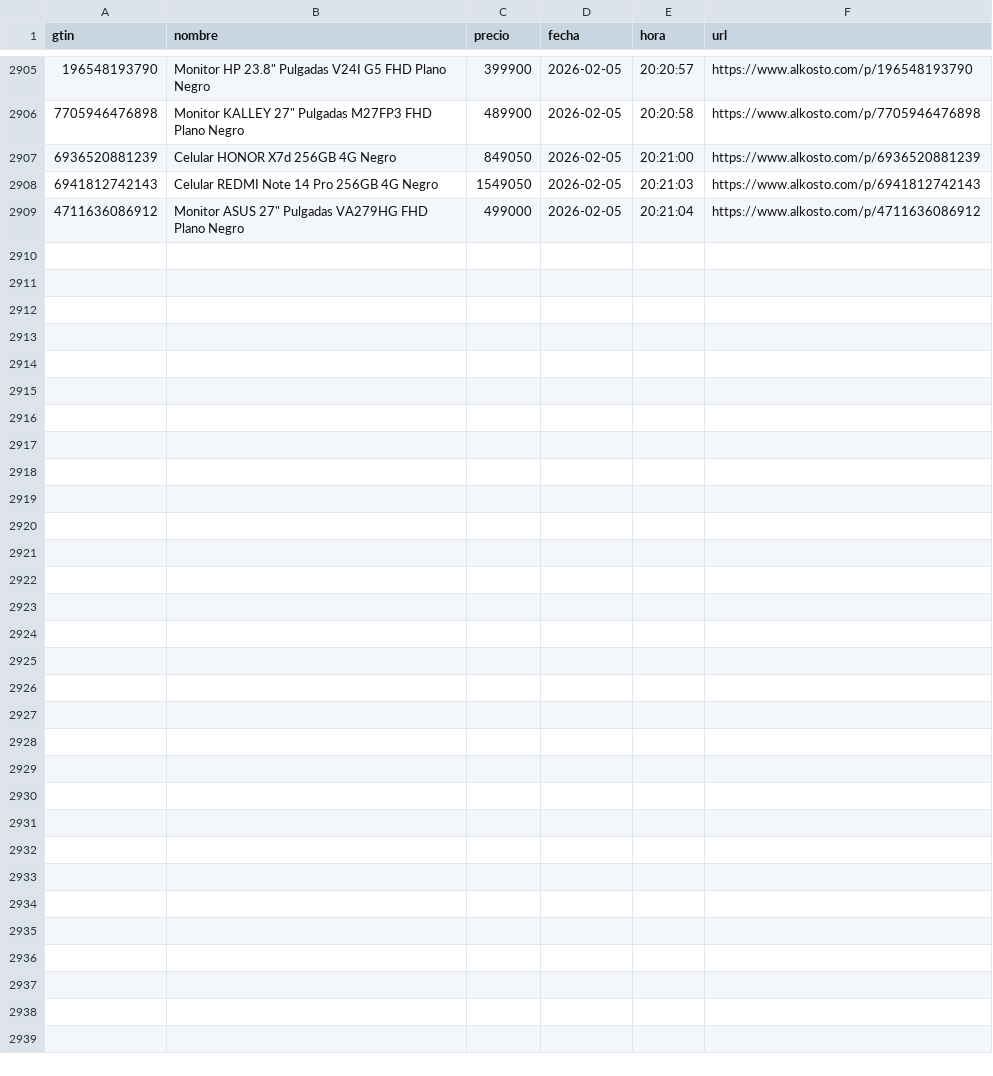
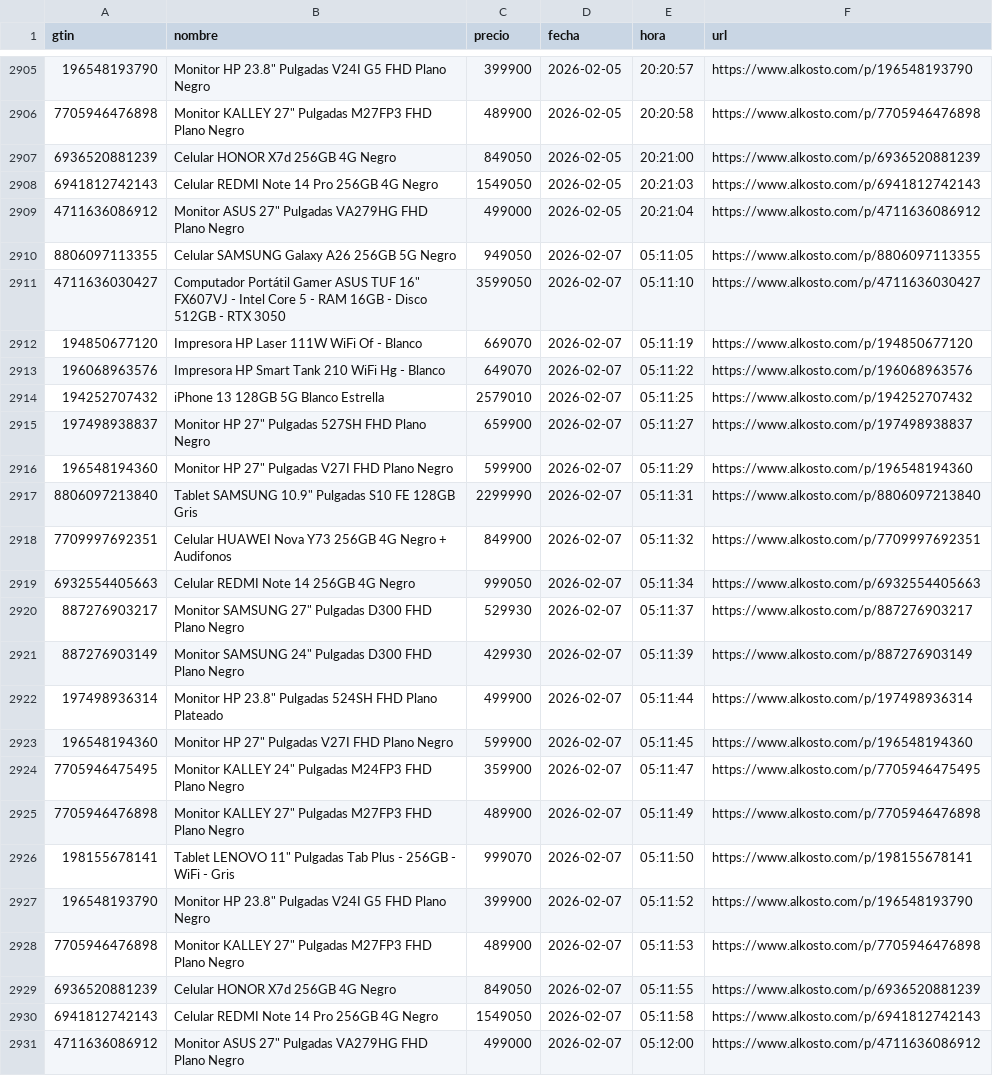
Before and after one commit to Devin-mac/AlkostoAlertPrice, a CSV file: productos.csv, drawn as a sheet; only a part is shown, gaps mark what is left out; the diff names each change by its address in the sheet, - before the commit and + after, or states it on an @@ line.

```diff
--- a/productos.csv
+++ b/productos.csv
+row 2910: 8806097113355 | Celular SAMSUNG Galaxy A26 256GB 5G Negro | 949050 | 2026-02-07 | 05:11:05 | https://www.alkosto.com/p/8806097113355
+row 2911: 4711636030427 | Computador Portátil Gamer ASUS TUF 16" FX607VJ - Intel Core 5 - RAM 16GB - Disco 512GB - RTX 3050 | 3599050 | 2026-02-07 | 05:11:10 | https://www.alkosto.com/p/4711636030427
+row 2912: 194850677120 | Impresora HP Laser 111W WiFi Of - Blanco | 669070 | 2026-02-07 | 05:11:19 | https://www.alkosto.com/p/194850677120
+row 2913: 196068963576 | Impresora HP Smart Tank 210 WiFi Hg - Blanco | 649070 | 2026-02-07 | 05:11:22 | https://www.alkosto.com/p/196068963576
+row 2914: 194252707432 | iPhone 13 128GB 5G Blanco Estrella | 2579010 | 2026-02-07 | 05:11:25 | https://www.alkosto.com/p/194252707432
+row 2915: 197498938837 | Monitor HP 27" Pulgadas 527SH FHD Plano Negro | 659900 | 2026-02-07 | 05:11:27 | https://www.alkosto.com/p/197498938837
+row 2916: 196548194360 | Monitor HP 27" Pulgadas V27I FHD Plano Negro | 599900 | 2026-02-07 | 05:11:29 | https://www.alkosto.com/p/196548194360
+row 2917: 8806097213840 | Tablet SAMSUNG 10.9" Pulgadas S10 FE 128GB Gris | 2299990 | 2026-02-07 | 05:11:31 | https://www.alkosto.com/p/8806097213840
+row 2918: 7709997692351 | Celular HUAWEI Nova Y73 256GB 4G Negro + Audifonos | 849900 | 2026-02-07 | 05:11:32 | https://www.alkosto.com/p/7709997692351
+row 2919: 6932554405663 | Celular REDMI Note 14 256GB 4G Negro | 999050 | 2026-02-07 | 05:11:34 | https://www.alkosto.com/p/6932554405663
+row 2920: 887276903217 | Monitor SAMSUNG 27" Pulgadas D300 FHD Plano Negro | 529930 | 2026-02-07 | 05:11:37 | https://www.alkosto.com/p/887276903217
+row 2921: 887276903149 | Monitor SAMSUNG 24" Pulgadas D300 FHD Plano Negro | 429930 | 2026-02-07 | 05:11:39 | https://www.alkosto.com/p/887276903149
+row 2922: 197498936314 | Monitor HP 23.8" Pulgadas 524SH FHD Plano Plateado | 499900 | 2026-02-07 | 05:11:44 | https://www.alkosto.com/p/197498936314
+row 2923: 196548194360 | Monitor HP 27" Pulgadas V27I FHD Plano Negro | 599900 | 2026-02-07 | 05:11:45 | https://www.alkosto.com/p/196548194360
+row 2924: 7705946475495 | Monitor KALLEY 24" Pulgadas M24FP3 FHD Plano Negro | 359900 | 2026-02-07 | 05:11:47 | https://www.alkosto.com/p/7705946475495
+row 2925: 7705946476898 | Monitor KALLEY 27" Pulgadas M27FP3 FHD Plano Negro | 489900 | 2026-02-07 | 05:11:49 | https://www.alkosto.com/p/7705946476898
+row 2926: 198155678141 | Tablet LENOVO 11" Pulgadas Tab Plus - 256GB - WiFi - Gris | 999070 | 2026-02-07 | 05:11:50 | https://www.alkosto.com/p/198155678141
+row 2927: 196548193790 | Monitor HP 23.8" Pulgadas V24I G5 FHD Plano Negro | 399900 | 2026-02-07 | 05:11:52 | https://www.alkosto.com/p/196548193790
+row 2928: 7705946476898 | Monitor KALLEY 27" Pulgadas M27FP3 FHD Plano Negro | 489900 | 2026-02-07 | 05:11:53 | https://www.alkosto.com/p/7705946476898
+row 2929: 6936520881239 | Celular HONOR X7d 256GB 4G Negro | 849050 | 2026-02-07 | 05:11:55 | https://www.alkosto.com/p/6936520881239
+row 2930: 6941812742143 | Celular REDMI Note 14 Pro 256GB 4G Negro | 1549050 | 2026-02-07 | 05:11:58 | https://www.alkosto.com/p/6941812742143
+row 2931: 4711636086912 | Monitor ASUS 27" Pulgadas VA279HG FHD Plano Negro | 499000 | 2026-02-07 | 05:12:00 | https://www.alkosto.com/p/4711636086912
```
Also changed, not shown: 1 other file.
